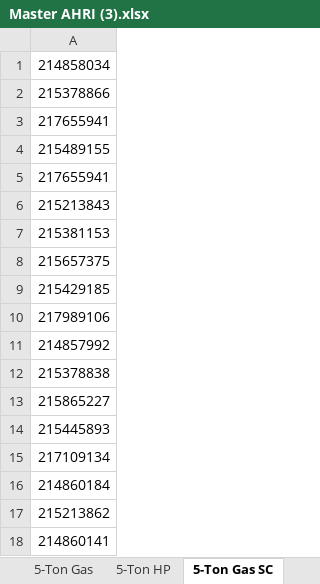
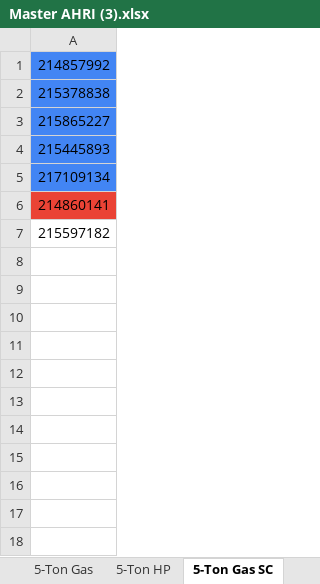
Before and after one commit to prestigehvac/AHRI-Estimator, an Excel workbook: data/Master AHRI (3).xlsx, sheet 5-Ton Gas SC, drawn as a sheet; values as stored, in another font and other column widths than the file's, no borders; removed rows and columns are numbered as before the commit, all else as after; the diff names each change by its address in the sheet, - before the commit and + after, or states it on an @@ line.

```diff
--- a/data/Master AHRI (3).xlsx (sheet 5-Ton Gas SC)
+++ b/data/Master AHRI (3).xlsx (sheet 5-Ton Gas SC)
-row 1: 214858034
-row 2: 215378866
-row 3: 217655941
-row 4: 215489155
-row 5: 217655941
-row 6: 215213843
-row 7: 215381153
-row 8: 215657375
-row 9: 215429185
-row 10: 217989106
-A1:A5 fill: none
+A1:A5 fill: #4285F4
-row 16: 214860184
-row 17: 215213862
-A6 fill: none
+A6 fill: #EA4335
+row 7: 215597182
```
Also changed, not shown: sheet 3-Ton HP, sheet 3-Ton SC, sheet 5-Ton Gas, sheet 3-Ton Gas, sheet 4-Ton Gas, sheet 4-Ton SC, 11 more sheets.
